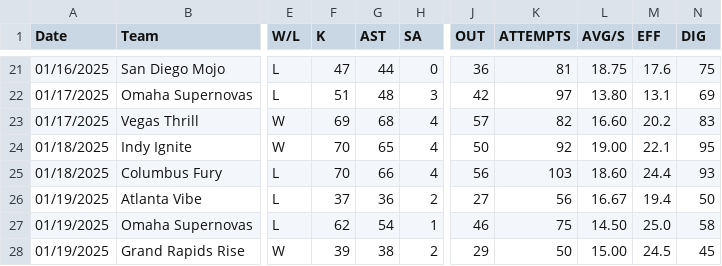
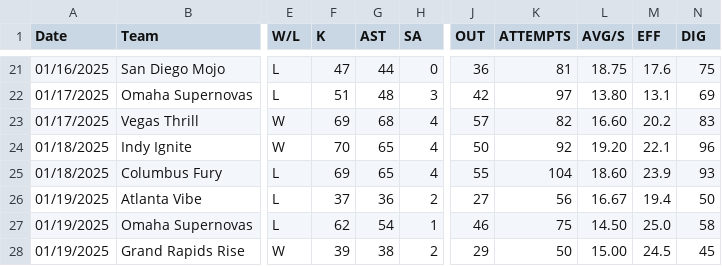
Before and after one commit to ColeRStevens/pvf_data_extraction, a CSV file: data/data.csv, drawn as a sheet; only a part is shown, gaps mark what is left out; the diff names each change by its address in the sheet, - before the commit and + after, or states it on an @@ line.

```diff
--- a/data/data.csv
+++ b/data/data.csv
-L24 (AVG/S): 19.00
+L24 (AVG/S): 19.20
-N24 (DIG): 95
+N24 (DIG): 96
-F25 (K): 70
+F25 (K): 69
-G25 (AST): 66
+G25 (AST): 65
-J25 (OUT): 56
+J25 (OUT): 55
-K25 (ATTEMPTS): 103
+K25 (ATTEMPTS): 104
-M25 (EFF): 24.4
+M25 (EFF): 23.9
```
Also changed, not shown: 3 other files.
